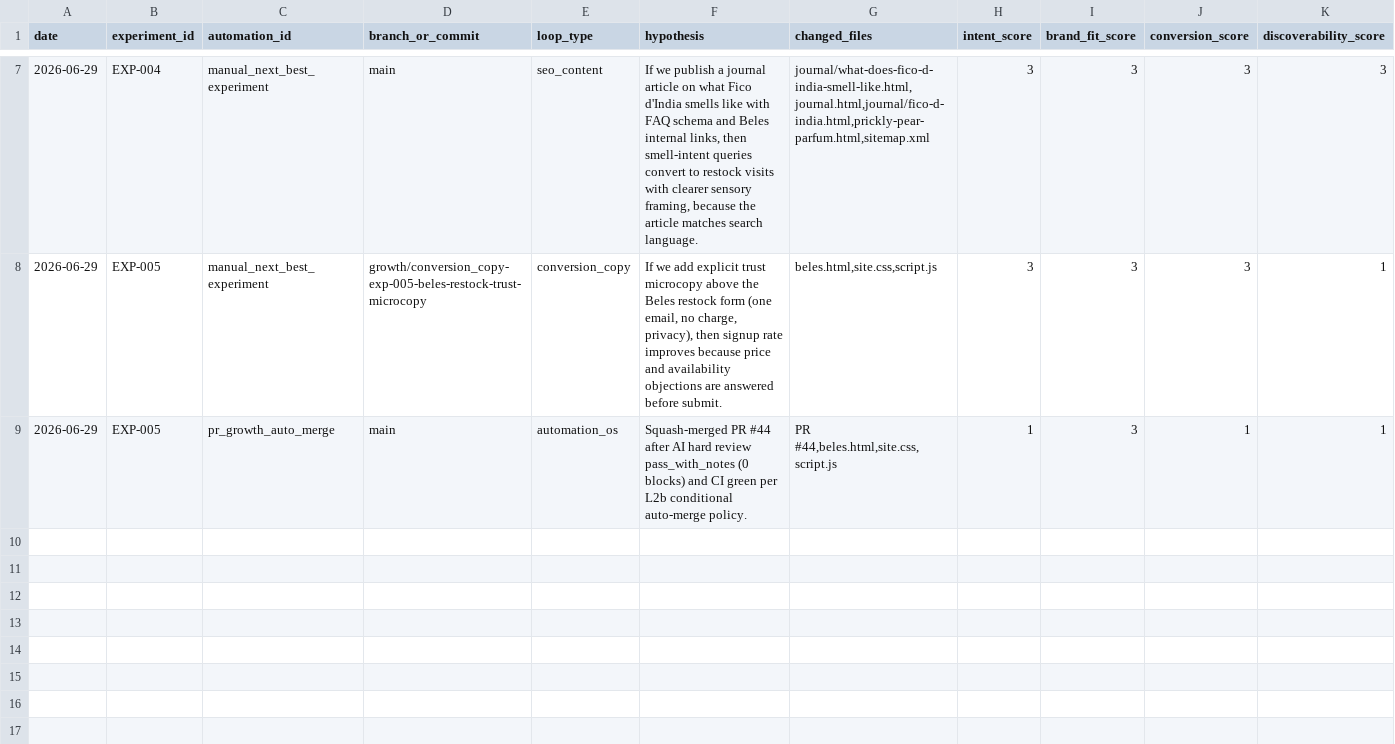
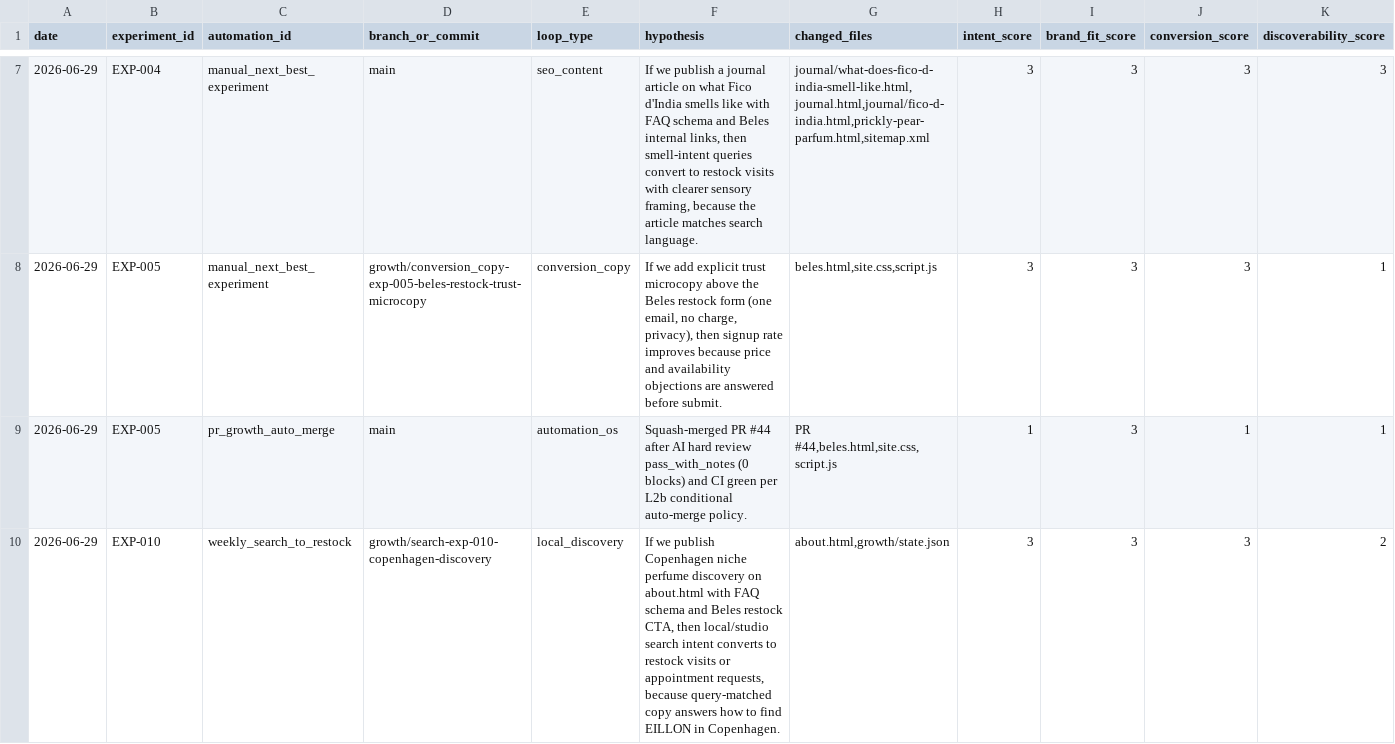
Before and after one commit to knnthhnsn/eillon, a TSV file: growth/results.tsv, drawn as a sheet; only a part is shown, gaps mark what is left out; rows hold the shown columns only; the diff names each change by its address in the sheet, - before the commit and + after, or states it on an @@ line.

```diff
--- a/growth/results.tsv
+++ b/growth/results.tsv
+row 10: 2026-06-29 | EXP-010 | weekly_search_to_restock | growth/search-exp-010-copenhagen-discovery | local_discovery | If we publish Copenhagen niche perfume discovery on about.html with FAQ schema and Beles restock CTA, then local/studio search intent converts to restock visits or appointment requests, because query-matched copy answers how to find EILLON in Copenhagen. | about.html,growth/state.json | 3 | 3 | 3 | 2
```
Also changed, not shown: 5 other files.
